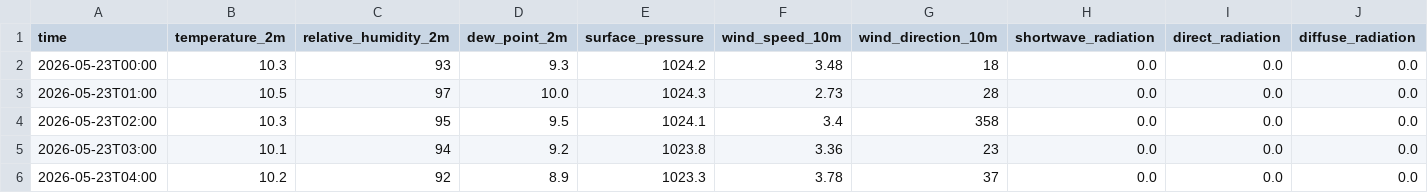
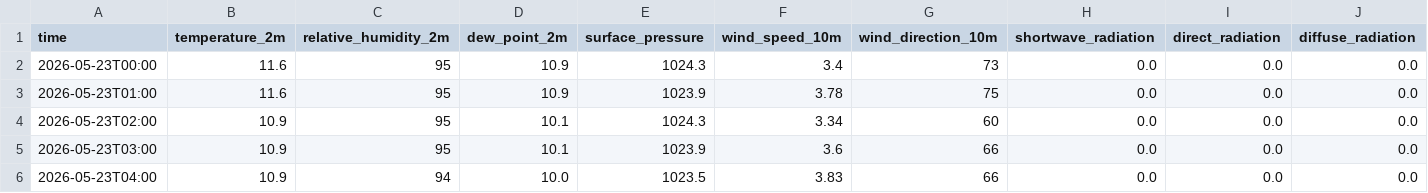
Before and after one commit to kameronlee/Routing, a CSV file: data/raw/meteorology/open_meteo_dc_2026-05-23_2026-05-23.csv, drawn as a sheet; only a part is shown; the diff covers the shown part only.

```diff
--- a/data/raw/meteorology/open_meteo_dc_2026-05-23_2026-05-23.csv
+++ b/data/raw/meteorology/open_meteo_dc_2026-05-23_2026-05-23.csv
@@ -1,6 +1,6 @@
 time,temperature_2m,relative_humidity_2m,dew_point_2m,surface_pressure,wind_speed_10m,wind_direction_10m,shortwave_radiation,direct_radiation,diffuse_radiation
-2026-05-23T00:00,10.3,93,9.3,1024.2,3.48,18,0.0,0.0,0.0
-2026-05-23T01:00,10.5,97,10.0,1024.3,2.73,28,0.0,0.0,0.0
-2026-05-23T02:00,10.3,95,9.5,1024.1,3.4,358,0.0,0.0,0.0
-2026-05-23T03:00,10.1,94,9.2,1023.8,3.36,23,0.0,0.0,0.0
-2026-05-23T04:00,10.2,92,8.9,1023.3,3.78,37,0.0,0.0,0.0
+2026-05-23T00:00,11.6,95,10.9,1024.3,3.4,73,0.0,0.0,0.0
+2026-05-23T01:00,11.6,95,10.9,1023.9,3.78,75,0.0,0.0,0.0
+2026-05-23T02:00,10.9,95,10.1,1024.3,3.34,60,0.0,0.0,0.0
+2026-05-23T03:00,10.9,95,10.1,1023.9,3.6,66,0.0,0.0,0.0
+2026-05-23T04:00,10.9,94,10.0,1023.5,3.83,66,0.0,0.0,0.0
```
Also changed, not shown: 142 edited cells elsewhere in this file, 36 other files.
